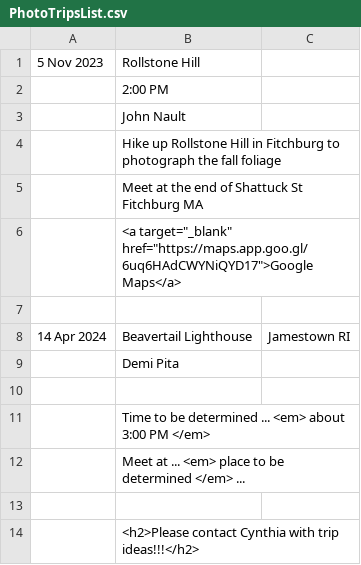
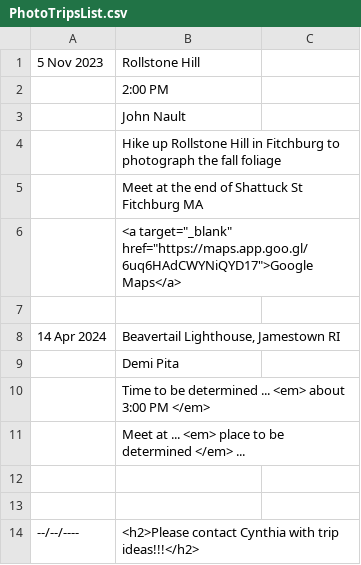
Before and after one commit to RayWallacePhotos/necc, a CSV file: PhotoTripsList.csv, drawn as a sheet.

Commit message:
Formating

```diff
--- a/PhotoTripsList.csv
+++ b/PhotoTripsList.csv
@@ -7,5 +7,4 @@
 ,,
-14 Apr 2024, Beavertail Lighthouse, Jamestown RI
+14 Apr 2024, "Beavertail Lighthouse, Jamestown RI"
 , Demi Pita
-,
 , Time to be determined ... <em> about 3:00 PM </em>
@@ -13,2 +12,3 @@
 ,,
-,"<h2>Please contact Cynthia with trip ideas!!!</h2>"
+,,
+--/--/----,"<h2>Please contact Cynthia with trip ideas!!!</h2>"
```
